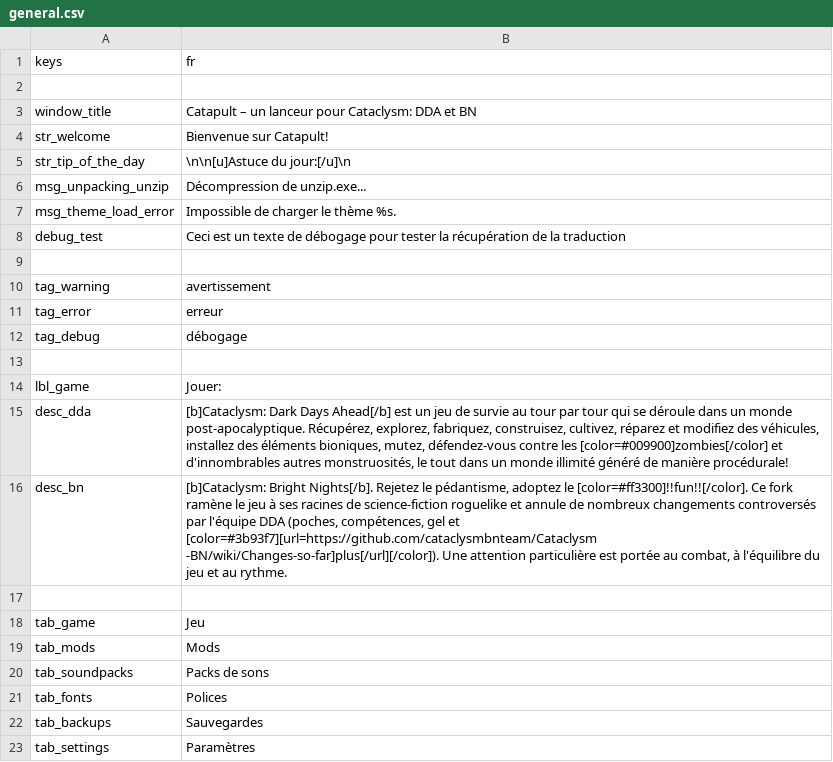
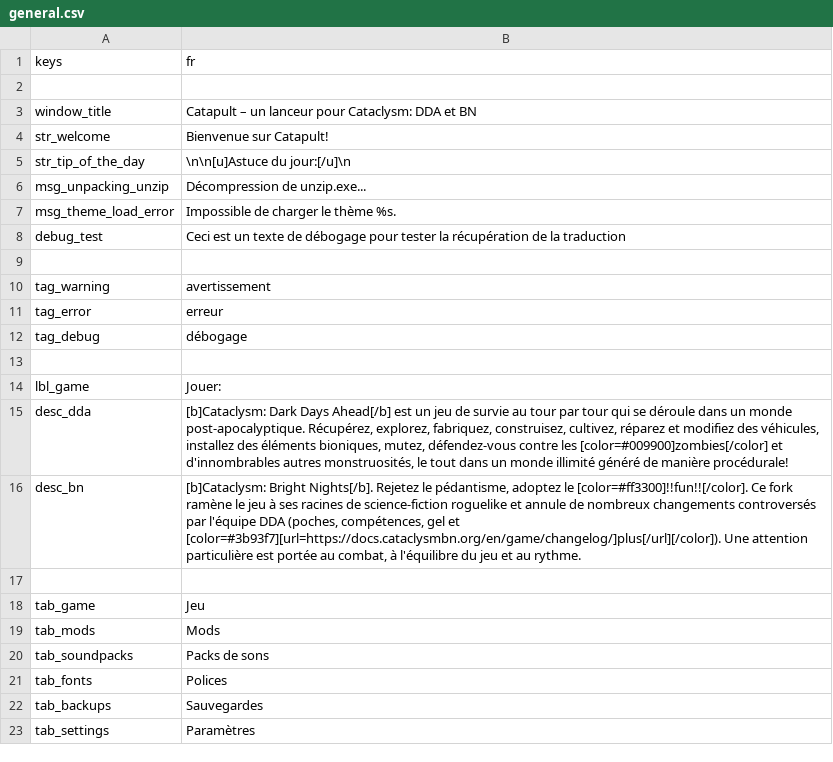
Before and after one commit to CrimsonCrossBunker/Catapult, a CSV file: text/fr/general.csv, drawn as a sheet.

Commit message:
Update BN changelog link

```diff
--- a/text/fr/general.csv
+++ b/text/fr/general.csv
@@ -15,3 +15,3 @@
 "desc_dda","[b]Cataclysm: Dark Days Ahead[/b] est un jeu de survie au tour par tour qui se déroule dans un monde post-apocalyptique. Récupérez, explorez, fabriquez, construisez, cultivez, réparez et modifiez des véhicules, installez des éléments bioniques, mutez, défendez-vous contre les [color=#009900]zombies[/color] et d'innombrables autres monstruosités, le tout dans un monde illimité généré de manière procédurale!"
-"desc_bn","[b]Cataclysm: Bright Nights[/b]. Rejetez le pédantisme, adoptez le [color=#ff3300]!!fun!![/color]. Ce fork ramène le jeu à ses racines de science-fiction roguelike et annule de nombreux changements controversés par l'équipe DDA (poches, compétences, gel et [color=#3b93f7][url=https://github.com/cataclysmbnteam/Cataclysm -BN/wiki/Changes-so-far]plus[/url][/color]). Une attention particulière est portée au combat, à l'équilibre du jeu et au rythme. "
+"desc_bn","[b]Cataclysm: Bright Nights[/b]. Rejetez le pédantisme, adoptez le [color=#ff3300]!!fun!![/color]. Ce fork ramène le jeu à ses racines de science-fiction roguelike et annule de nombreux changements controversés par l'équipe DDA (poches, compétences, gel et [color=#3b93f7][url=https://docs.cataclysmbn.org/en/game/changelog/]plus[/url][/color]). Une attention particulière est portée au combat, à l'équilibre du jeu et au rythme. "
 ,
```
Also changed, not shown: text/cs/general.csv, text/en/general.csv, 5 other files.
